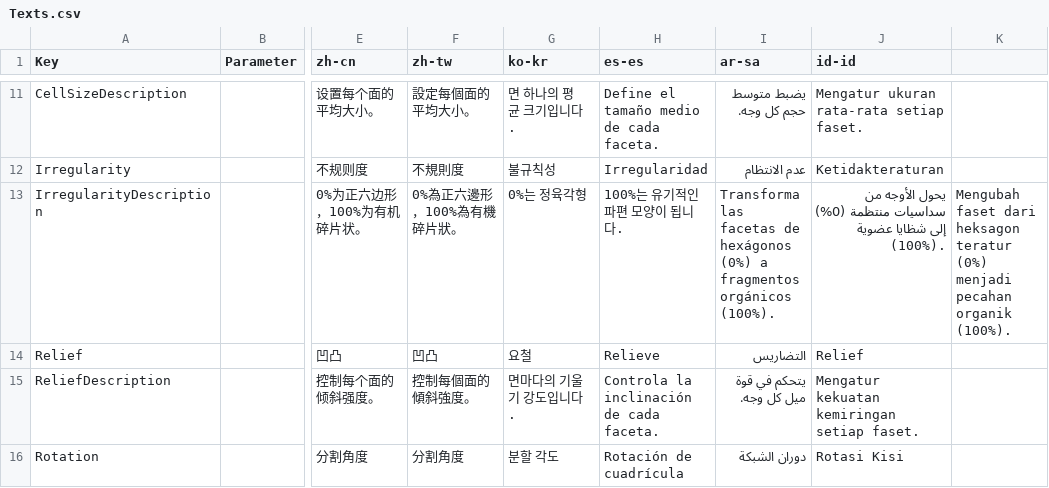
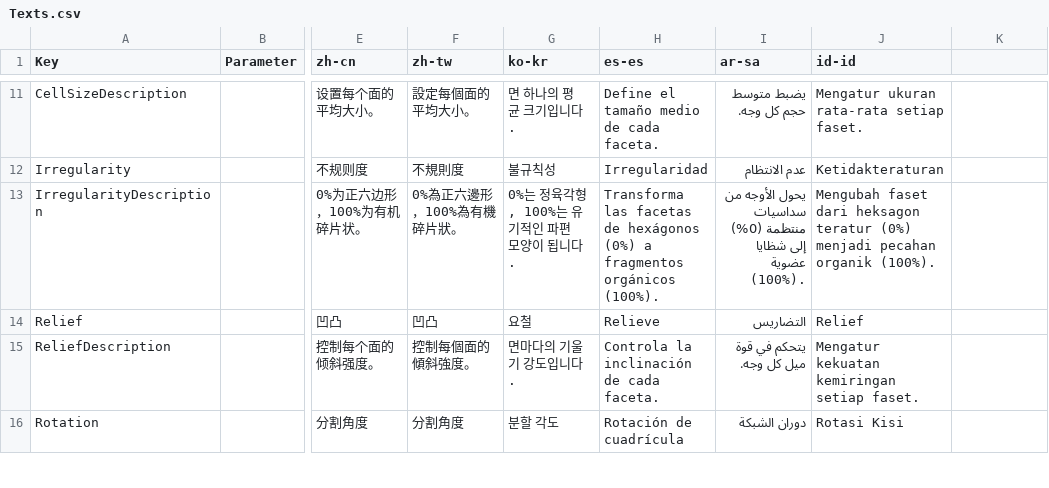
Before and after one commit to manju-summoner/YukkuriMovieMaker.Plugin.Community, a CSV file: YukkuriMovieMaker.Plugin.Community/Effect/Video/FacetedGlass/Texts.csv, drawn as a sheet; only a part is shown, gaps mark what is left out; the diff names each change by its address in the sheet, - before the commit and + after, or states it on an @@ line.

Commit message:
カンマを含む翻訳セルをクォートして列ずれを修正

```diff
--- a/YukkuriMovieMaker.Plugin.Community/Effect/Video/FacetedGlass/Texts.csv
+++ b/YukkuriMovieMaker.Plugin.Community/Effect/Video/FacetedGlass/Texts.csv
-G13 (ko-kr): 0%는 정육각형
+G13 (ko-kr): 0%는 정육각형, 100%는 유기적인 파편 모양이 됩니다.
-H13 (es-es): 100%는 유기적인 파편 모양이 됩니다.
+H13 (es-es): Transforma las facetas de hexágonos (0%) a fragmentos orgánicos (100%).
-I13 (ar-sa): Transforma las facetas de hexágonos (0%) a fragmentos orgánicos (100%).
+I13 (ar-sa): يحول الأوجه من سداسيات منتظمة (0%) إلى شظايا عضوية (100%).
-J13 (id-id): يحول الأوجه من سداسيات منتظمة (0%) إلى شظايا عضوية (100%).
+J13 (id-id): Mengubah faset dari heksagon teratur (0%) menjadi pecahan organik (100%).
-K13: Mengubah faset dari heksagon teratur (0%) menjadi pecahan organik (100%).
+K13: (empty)
```
